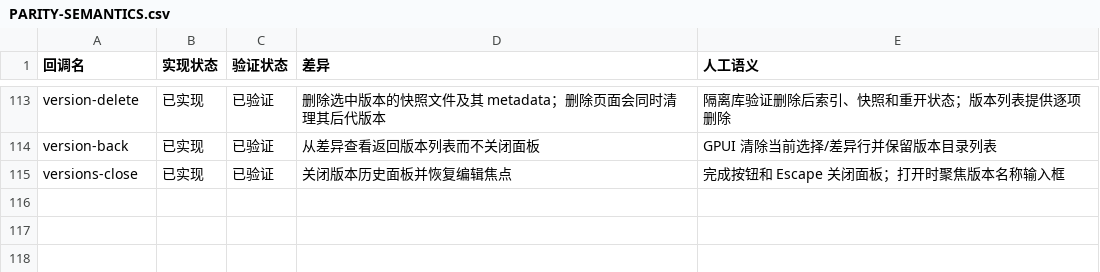
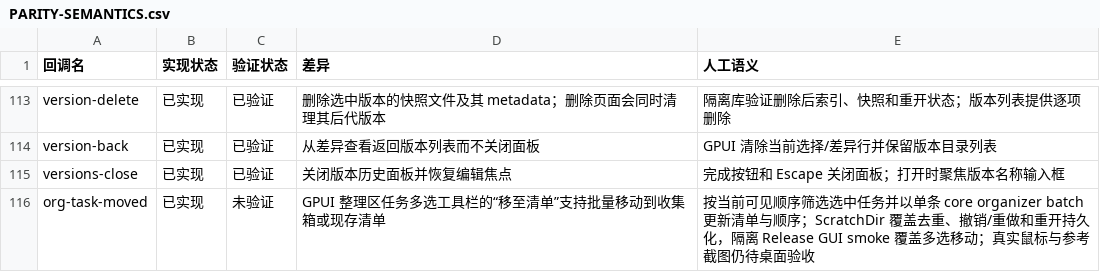
Before and after one commit to PT123123/quire-gpui, a CSV file: docs/PARITY-SEMANTICS.csv, drawn as a sheet; only a part is shown, gaps mark what is left out; the diff names each change by its address in the sheet, - before the commit and + after, or states it on an @@ line.

Commit message:
Add bulk task list movement

```diff
--- a/docs/PARITY-SEMANTICS.csv
+++ b/docs/PARITY-SEMANTICS.csv
+row 116: org-task-moved | 已实现 | 未验证 | GPUI 整理区任务多选工具栏的“移至清单”支持批量移动到收集箱或现存清单 | 按当前可见顺序筛选选中任务并以单条 core organizer batch 更新清单与顺序；ScratchDir 覆盖去重、撤销/重做和重开持久化，隔离 Release GUI smoke 覆盖多选移动；真实鼠标与参考截图仍待桌面验收
```
Also changed, not shown: docs/PARITY.csv, 4 other files.
